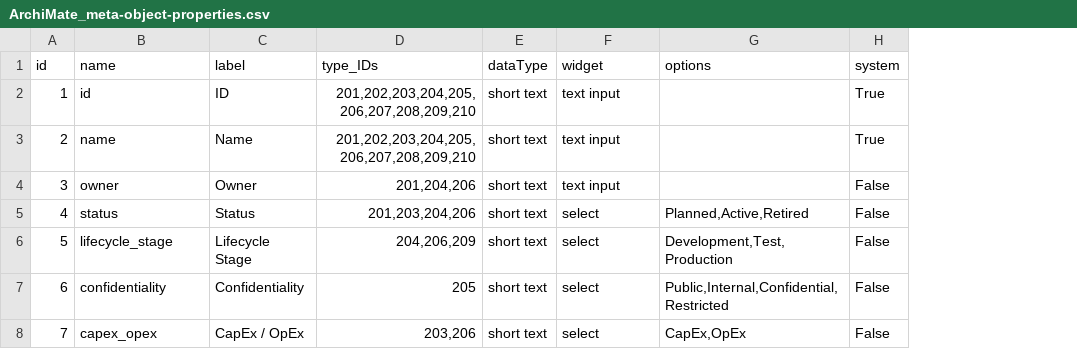
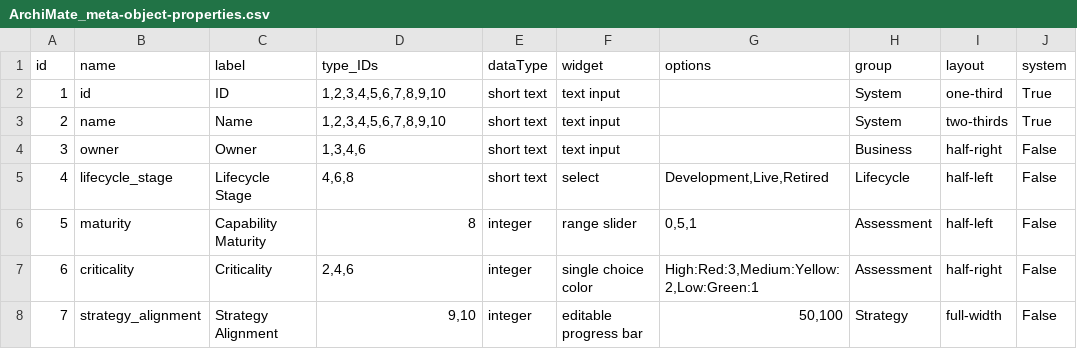
Before and after one commit to mowenuk/prodmgt, a CSV file: meta-models/ArchiMate_meta-object-properties.csv, drawn as a sheet; the diff names each change by its address in the sheet, - before the commit and + after, or states it on an @@ line.

```diff
--- a/meta-models/ArchiMate_meta-object-properties.csv
+++ b/meta-models/ArchiMate_meta-object-properties.csv
+column H (group), rows 2-8: System | System | Business | Lifecycle | Assessment | Assessment | Strategy
+column I (layout), rows 2-8: one-third | two-thirds | half-right | half-left | half-left | half-right | full-width
-D2:D3 (type_IDs): 201,202,203,204,205,206,207,208,209,210
+D2:D3 (type_IDs): 1,2,3,4,5,6,7,8,9,10
-D4 (type_IDs): 201,204,206
+D4 (type_IDs): 1,3,4,6
-B5 (name): status
+B5 (name): lifecycle_stage
-C5 (label): Status
+C5 (label): Lifecycle Stage
-D5 (type_IDs): 201,203,204,206
+D5 (type_IDs): 4,6,8
-G5 (options): Planned,Active,Retired
+G5 (options): Development,Live,Retired
-B6 (name): lifecycle_stage
+B6 (name): maturity
-C6 (label): Lifecycle Stage
+C6 (label): Capability Maturity
-D6 (type_IDs): 204,206,209
+D6 (type_IDs): 8
-E6:E8 (dataType): short text
+E6:E8 (dataType): integer
-F6 (widget): select
+F6 (widget): range slider
-G6 (options): Development,Test,Production
+G6 (options): 0,5,1
-B7 (name): confidentiality
+B7 (name): criticality
-C7 (label): Confidentiality
+C7 (label): Criticality
-D7 (type_IDs): 205
+D7 (type_IDs): 2,4,6
-F7 (widget): select
+F7 (widget): single choice color
-G7 (options): Public,Internal,Confidential,Restricted
+G7 (options): High:Red:3,Medium:Yellow:2,Low:Green:1
-B8 (name): capex_opex
+B8 (name): strategy_alignment
-C8 (label): CapEx / OpEx
+C8 (label): Strategy Alignment
-D8 (type_IDs): 203,206
+D8 (type_IDs): 9,10
-F8 (widget): select
+F8 (widget): editable progress bar
-G8 (options): CapEx,OpEx
+G8 (options): 50,100
```
Also changed, not shown: meta-models/ArchiMate_meta-objects.csv, meta-models/ArchiMate_rels_meta-objects.csv, 2 other files.
